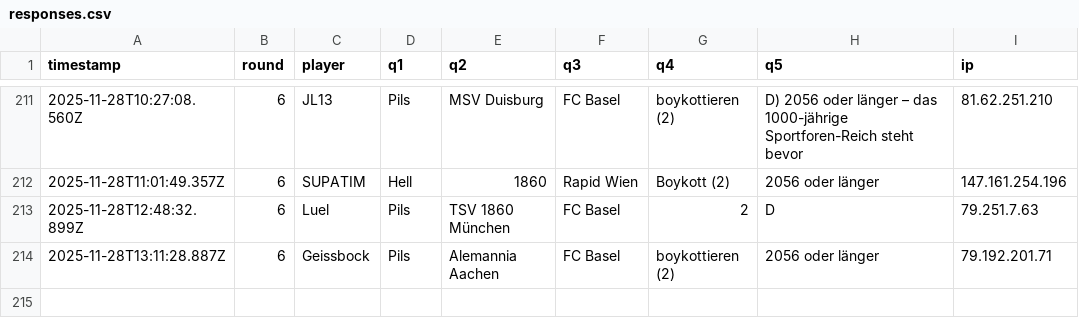
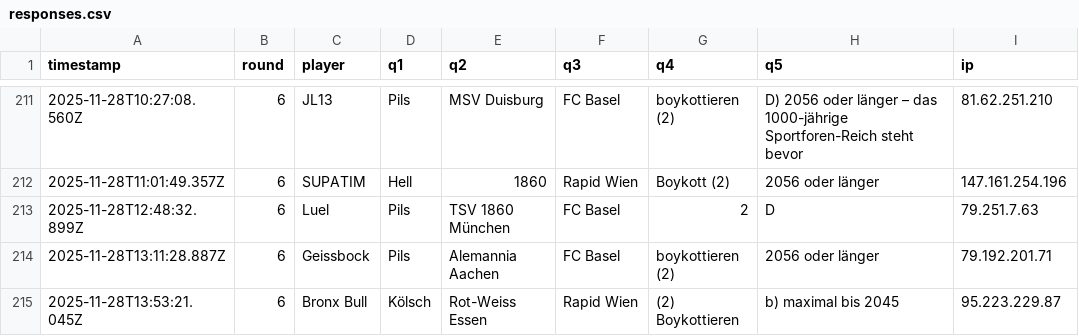
Before and after one commit to Mart-041/Im-with-stupid, a CSV file: data/responses.csv, drawn as a sheet; only a part is shown, gaps mark what is left out.

Commit message:
add response Bronx Bull @ 2025-11-28T13:53:21.045Z

```diff
--- a/data/responses.csv
+++ b/data/responses.csv
@@ -214 +214,2 @@ timestamp;round;player;q1;q2;q3;q4;q5;ip
 2025-11-28T13:11:28.887Z;6;Geissbock;Pils;Alemannia Aachen;FC Basel;boykottieren (2);2056 oder länger;79.192.201.71
+2025-11-28T13:53:21.045Z;6;Bronx Bull;Kölsch;Rot-Weiss Essen;Rapid Wien;(2) Boykottieren;b) maximal bis 2045;95.223.229.87
```
